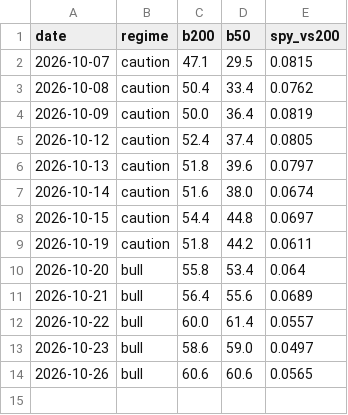
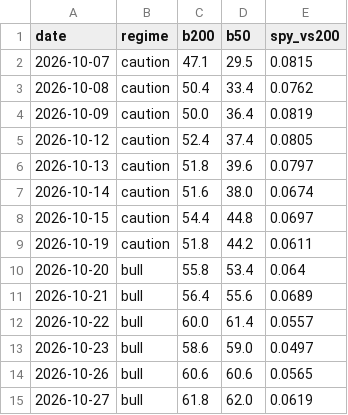
Before and after one commit to gutilinux/Dashboard, a CSV file: data/history.csv, drawn as a sheet; the diff names each change by its address in the sheet, - before the commit and + after, or states it on an @@ line.

Commit message:
Update history

```diff
--- a/data/history.csv
+++ b/data/history.csv
+row 15: 2026-10-27 | bull | 61.8 | 62.0 | 0.0619
```
Also changed, not shown: 1 other file.
